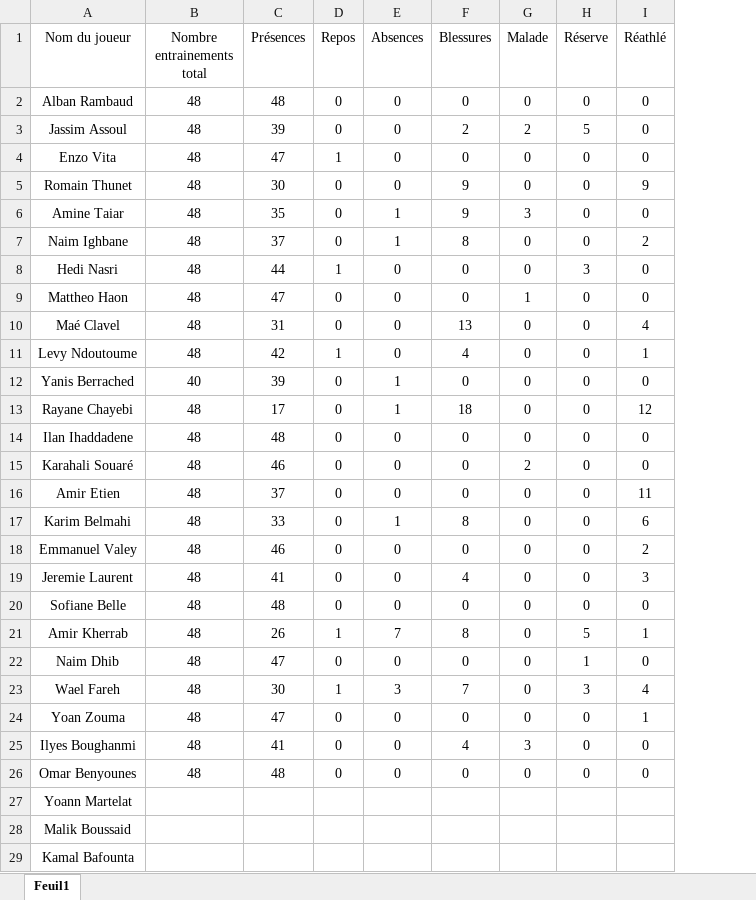
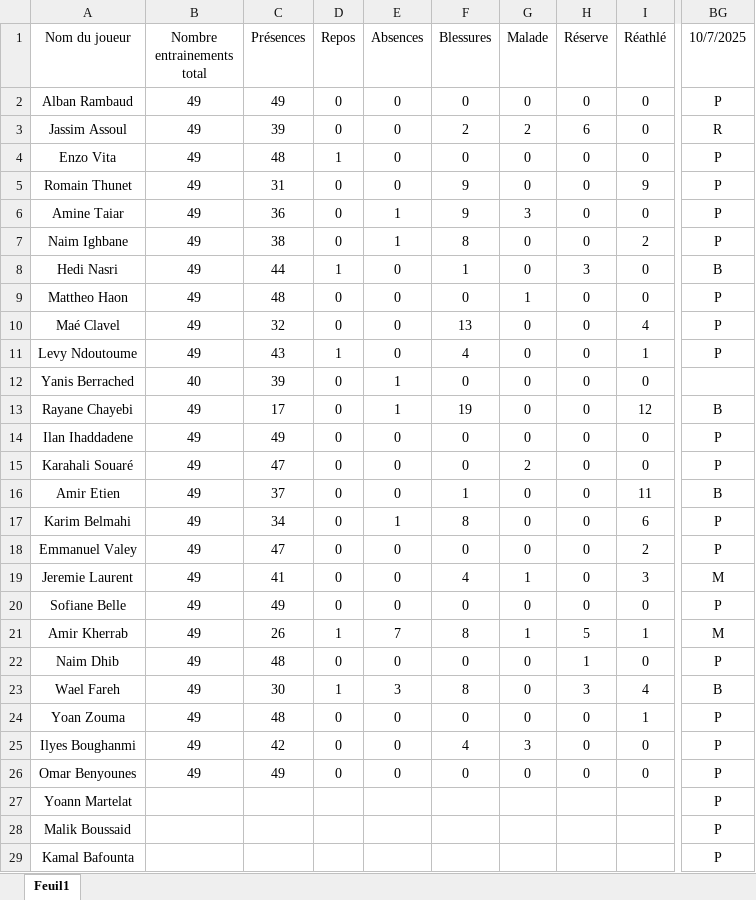
Before and after one commit to Chris15100/lld-app, an Excel workbook: data/Présences.xlsx, sheet Feuil1, drawn as a sheet; only a part is shown, gaps mark what is left out; values as stored, in another font and other column widths than the file's, no borders; conditional formats not drawn; the diff covers the shown part only; the diff names each change by its address in the sheet, - before the commit and + after, or states it on an @@ line.

```diff
--- a/data/Présences.xlsx (sheet Feuil1)
+++ b/data/Présences.xlsx (sheet Feuil1)
+column BG (10/7/2025), rows 2-29: P | R | P | P | P | P | B | P | P | P |  | B | P | P | B | P | P | M | P | M | P | B | P | P | P | P | P | P
-B2:B11 (Nombre entrainements total): 48
+B2:B11 (Nombre entrainements total): 49
-C2 (Présences): 48
+C2 (Présences): 49
-H3 (Réserve): 5
+H3 (Réserve): 6
-C4 (Présences): 47
+C4 (Présences): 48
-C5 (Présences): 30
+C5 (Présences): 31
-C6 (Présences): 35
+C6 (Présences): 36
-C7 (Présences): 37
+C7 (Présences): 38
-F8 (Blessures): 0
+F8 (Blessures): 1
-C9 (Présences): 47
+C9 (Présences): 48
-C10 (Présences): 31
+C10 (Présences): 32
-C11 (Présences): 42
+C11 (Présences): 43
-B13:B26 (Nombre entrainements total): 48
+B13:B26 (Nombre entrainements total): 49
-F13 (Blessures): 18
+F13 (Blessures): 19
-C14 (Présences): 48
+C14 (Présences): 49
-C15 (Présences): 46
+C15 (Présences): 47
-F16 (Blessures): 0
+F16 (Blessures): 1
-C17 (Présences): 33
+C17 (Présences): 34
-C18 (Présences): 46
+C18 (Présences): 47
-G19 (Malade): 0
+G19 (Malade): 1
-C20 (Présences): 48
+C20 (Présences): 49
-G21 (Malade): 0
+G21 (Malade): 1
-C22 (Présences): 47
+C22 (Présences): 48
-F23 (Blessures): 7
+F23 (Blessures): 8
-C24 (Présences): 47
+C24 (Présences): 48
-C25 (Présences): 41
+C25 (Présences): 42
-C26 (Présences): 48
+C26 (Présences): 49
```
Also changed, not shown: 1 added row elsewhere in this sheet, data/DonneesGPSPropres.xlsx, data/Wellness.xlsx, 2 other files.
